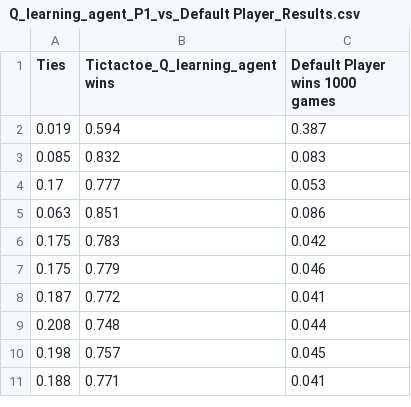
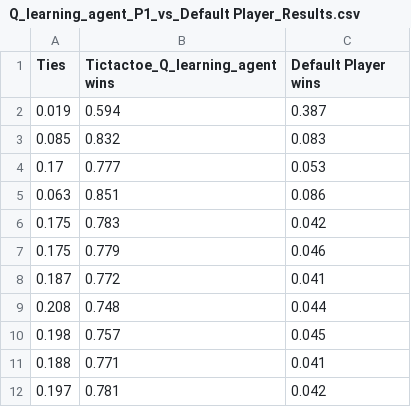
Before and after one commit to Seandowling123/AI_Assignment_3, a CSV file: Tictactoe_results/Q_learning_agent_P1_vs_Default Player_Results.csv, drawn as a sheet.

```diff
--- a/Tictactoe_results/Q_learning_agent_P1_vs_Default Player_Results.csv
+++ b/Tictactoe_results/Q_learning_agent_P1_vs_Default Player_Results.csv
@@ -1,2 +1,2 @@
-Ties,Tictactoe_Q_learning_agent wins,Default Player wins  1000 games
+Ties,Tictactoe_Q_learning_agent wins,Default Player wins
 0.019,0.594,0.387
@@ -11 +11,2 @@ Ties,Tictactoe_Q_learning_agent wins,Default Player wins  1000 games
 0.188,0.771,0.041
+0.197,0.781,0.042
```
Also changed, not shown: Tictactoe_results/Q_learning_agent_P2_vs_Default Player_Results.csv, 3 other files.
